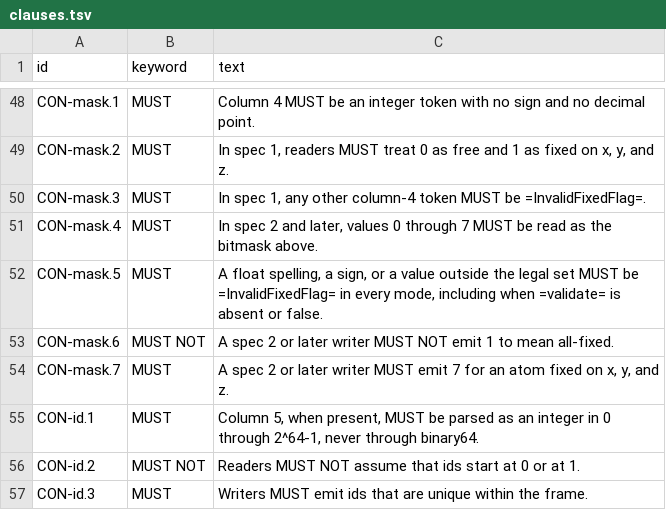
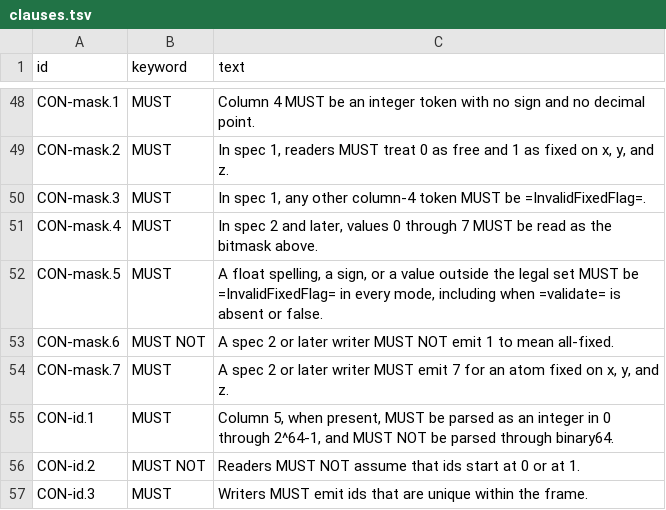
Before and after one commit to lode-org/readcon-core, a TSV file: docs/orgmode/clauses.tsv, drawn as a sheet; only a part is shown, gaps mark what is left out.

Commit message:
doc: name requirement words in the documentation
Pages that state rules share one Request for Comments 2119 note.
Required (MUST) and Optional (MAY) replace those soft words.
The specification keeps each clause identifier and the same meaning.
Tutorial steps stay in ordinary prose.

```diff
--- a/docs/orgmode/clauses.tsv
+++ b/docs/orgmode/clauses.tsv
@@ -54,3 +54,3 @@ CON-mask.6	MUST NOT	A spec 2 or later writer MUST NOT emit 1 to mean all-fixed.
 CON-mask.7	MUST	A spec 2 or later writer MUST emit 7 for an atom fixed on x, y, and z.
-CON-id.1	MUST	Column 5, when present, MUST be parsed as an integer in 0 through 2^64-1, never through binary64.
+CON-id.1	MUST	Column 5, when present, MUST be parsed as an integer in 0 through 2^64-1, and MUST NOT be parsed through binary64.
 CON-id.2	MUST NOT	Readers MUST NOT assume that ids start at 0 or at 1.
```
Also changed, not shown: 14 other files.
